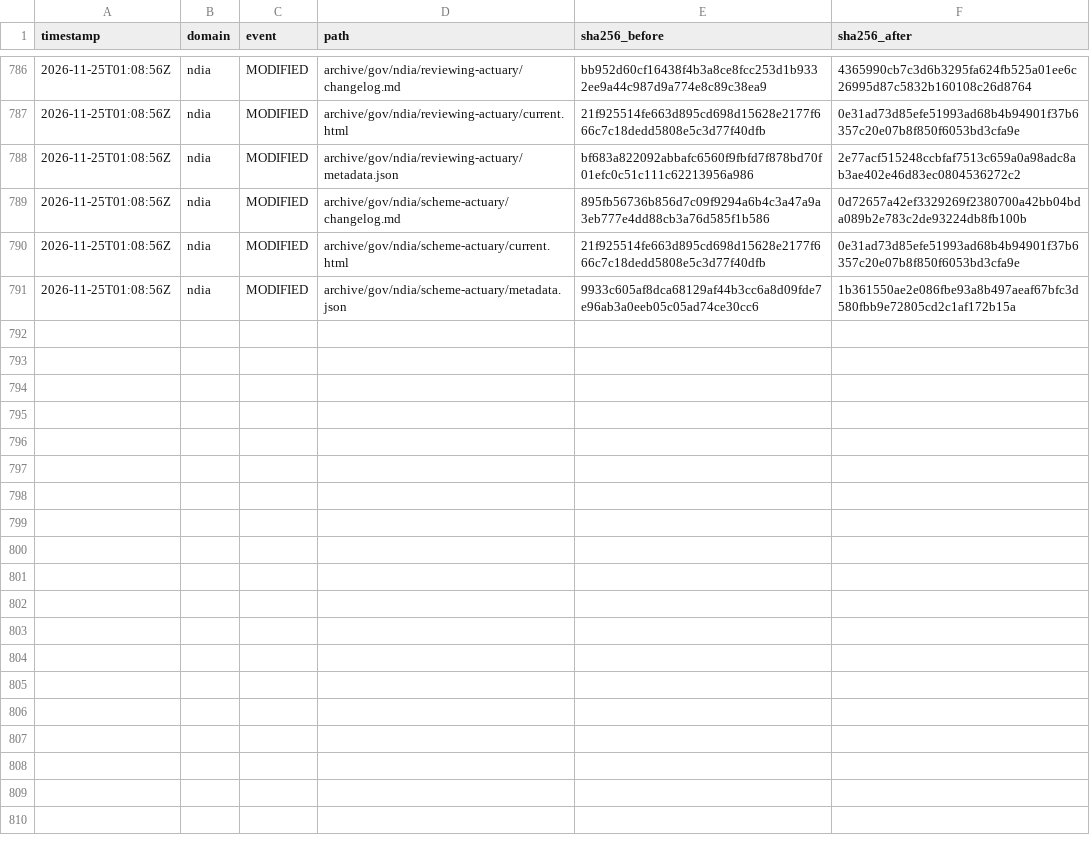
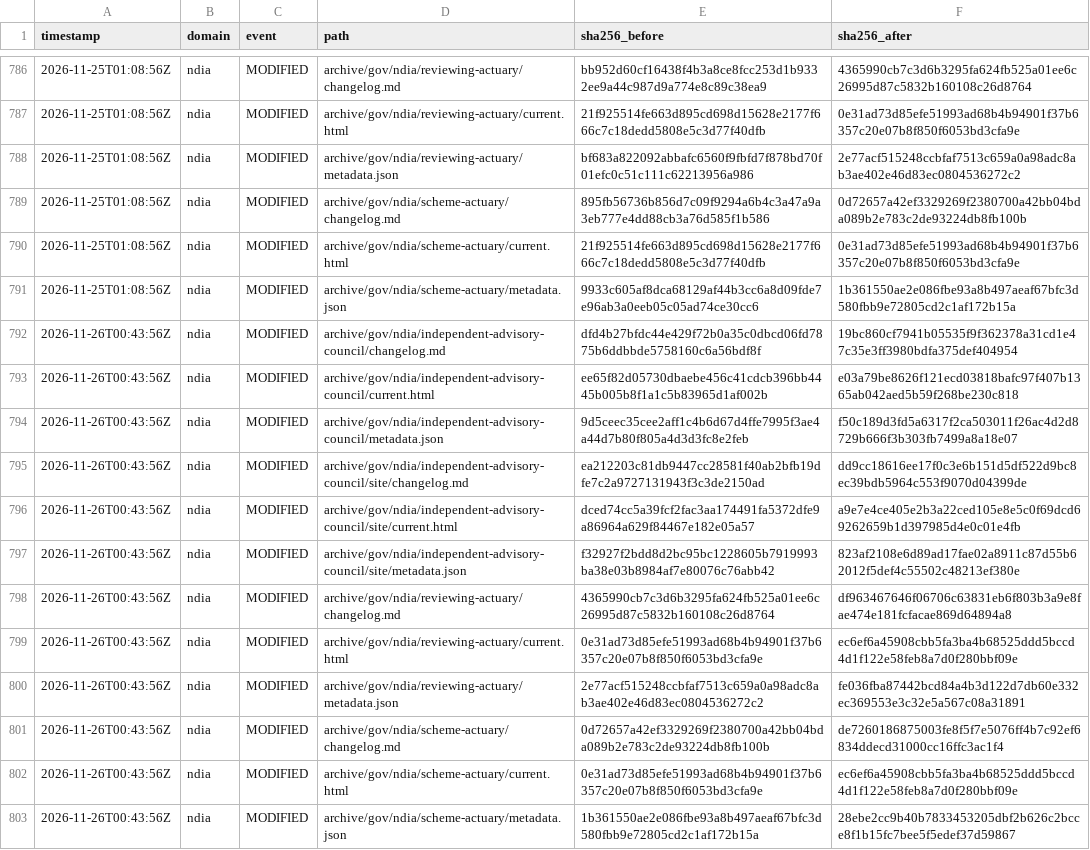
Before and after one commit to myNDISwiki/MyNDIS, a CSV file: archive/reports/ndia/change-ledger.csv, drawn as a sheet; only a part is shown, gaps mark what is left out; the diff names each change by its address in the sheet, - before the commit and + after, or states it on an @@ line.

Commit message:
Archive government webpage updates 2026-11-26T00:43:58Z

```diff
--- a/archive/reports/ndia/change-ledger.csv
+++ b/archive/reports/ndia/change-ledger.csv
+row 792: 2026-11-26T00:43:56Z | ndia | MODIFIED | archive/gov/ndia/independent-advisory-council/changelog.md | dfd4b27bfdc44e429f72b0a35c0dbcd06fd7875b6ddbbde5758160c6a56bdf8f | 19bc860cf7941b05535f9f362378a31cd1e47c35e3ff3980bdfa375def404954
+row 793: 2026-11-26T00:43:56Z | ndia | MODIFIED | archive/gov/ndia/independent-advisory-council/current.html | ee65f82d05730dbaebe456c41cdcb396bb4445b005b8f1a1c5b83965d1af002b | e03a79be8626f121ecd03818bafc97f407b1365ab042aed5b59f268be230c818
+row 794: 2026-11-26T00:43:56Z | ndia | MODIFIED | archive/gov/ndia/independent-advisory-council/metadata.json | 9d5ceec35cee2aff1c4b6d67d4ffe7995f3ae4a44d7b80f805a4d3d3fc8e2feb | f50c189d3fd5a6317f2ca503011f26ac4d2d8729b666f3b303fb7499a8a18e07
+row 795: 2026-11-26T00:43:56Z | ndia | MODIFIED | archive/gov/ndia/independent-advisory-council/site/changelog.md | ea212203c81db9447cc28581f40ab2bfb19dfe7c2a9727131943f3c3de2150ad | dd9cc18616ee17f0c3e6b151d5df522d9bc8ec39bdb5964c553f9070d04399de
+row 796: 2026-11-26T00:43:56Z | ndia | MODIFIED | archive/gov/ndia/independent-advisory-council/site/current.html | dced74cc5a39fcf2fac3aa174491fa5372dfe9a86964a629f84467e182e05a57 | a9e7e4ce405e2b3a22ced105e8e5c0f69dcd69262659b1d397985d4e0c01e4fb
+row 797: 2026-11-26T00:43:56Z | ndia | MODIFIED | archive/gov/ndia/independent-advisory-council/site/metadata.json | f32927f2bdd8d2bc95bc1228605b7919993ba38e03b8984af7e80076c76abb42 | 823af2108e6d89ad17fae02a8911c87d55b62012f5def4c55502c48213ef380e
+row 798: 2026-11-26T00:43:56Z | ndia | MODIFIED | archive/gov/ndia/reviewing-actuary/changelog.md | 4365990cb7c3d6b3295fa624fb525a01ee6c26995d87c5832b160108c26d8764 | df963467646f06706c63831eb6f803b3a9e8fae474e181fcfacae869d64894a8
+row 799: 2026-11-26T00:43:56Z | ndia | MODIFIED | archive/gov/ndia/reviewing-actuary/current.html | 0e31ad73d85efe51993ad68b4b94901f37b6357c20e07b8f850f6053bd3cfa9e | ec6ef6a45908cbb5fa3ba4b68525ddd5bccd4d1f122e58feb8a7d0f280bbf09e
+row 800: 2026-11-26T00:43:56Z | ndia | MODIFIED | archive/gov/ndia/reviewing-actuary/metadata.json | 2e77acf515248ccbfaf7513c659a0a98adc8ab3ae402e46d83ec0804536272c2 | fe036fba87442bcd84a4b3d122d7db60e332ec369553e3c32e5a567c08a31891
+row 801: 2026-11-26T00:43:56Z | ndia | MODIFIED | archive/gov/ndia/scheme-actuary/changelog.md | 0d72657a42ef3329269f2380700a42bb04bda089b2e783c2de93224db8fb100b | de7260186875003fe8f5f7e5076ff4b7c92ef6834ddecd31000cc16ffc3ac1f4
+row 802: 2026-11-26T00:43:56Z | ndia | MODIFIED | archive/gov/ndia/scheme-actuary/current.html | 0e31ad73d85efe51993ad68b4b94901f37b6357c20e07b8f850f6053bd3cfa9e | ec6ef6a45908cbb5fa3ba4b68525ddd5bccd4d1f122e58feb8a7d0f280bbf09e
+row 803: 2026-11-26T00:43:56Z | ndia | MODIFIED | archive/gov/ndia/scheme-actuary/metadata.json | 1b361550ae2e086fbe93a8b497aeaf67bfc3d580fbb9e72805cd2c1af172b15a | 28ebe2cc9b40b7833453205dbf2b626c2bcce8f1b15fc7bee5f5edef37d59867
```
Also changed, not shown: archive/reports/aph/change-ledger.csv, archive/reports/engage-ndis/change-ledger.csv, 37 other files.
